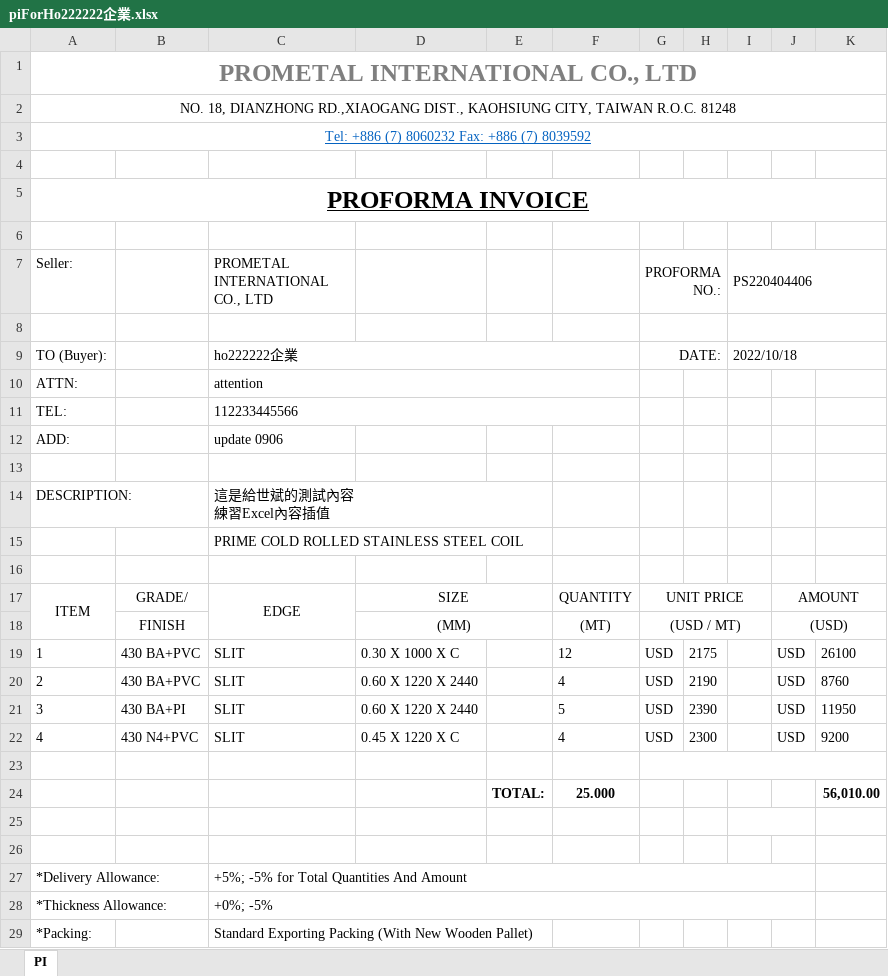
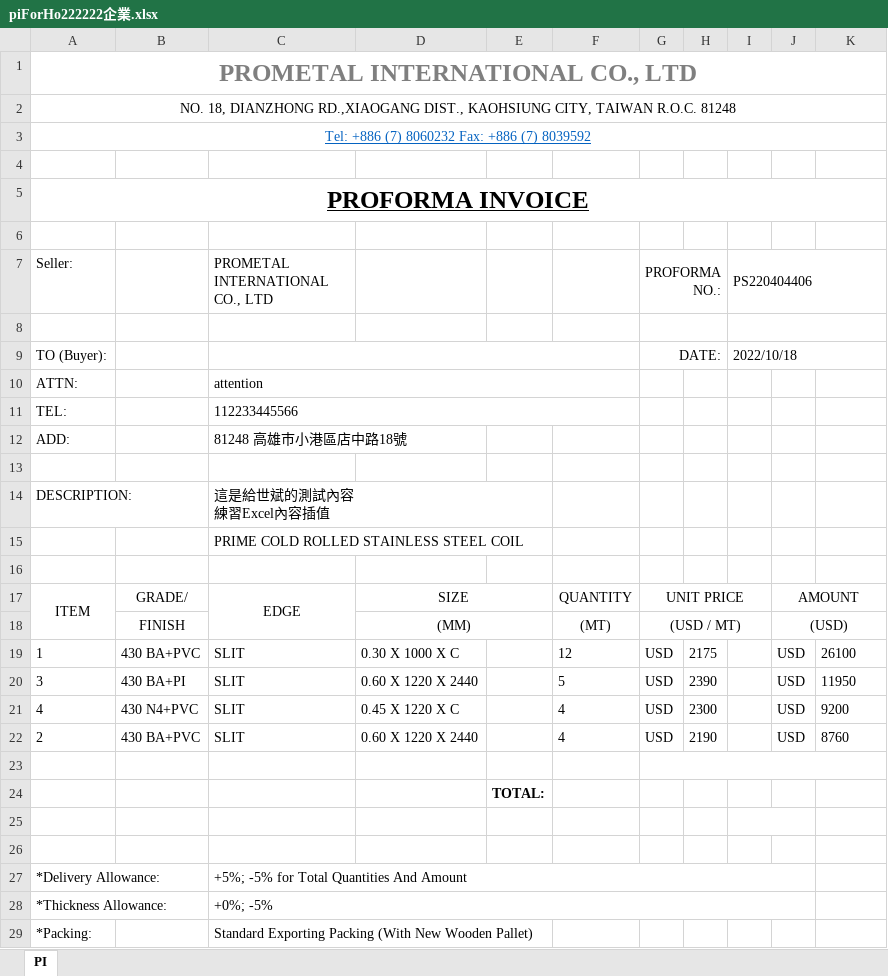
Before and after one commit to jacobLiou1225/PI_SP, an Excel workbook: piForHo222222企業.xlsx, sheet PI, drawn as a sheet; only a part is shown; values as stored, in another font and other column widths than the file's, no borders; charts and pictures not drawn; removed rows and columns are numbered as before the commit, all else as after; the diff covers the shown part only; the diff names each change by its address in the sheet, - before the commit and + after, or states it on an @@ line.

```diff
--- a/piForHo222222企業.xlsx (sheet PI)
+++ b/piForHo222222企業.xlsx (sheet PI)
-C9 (PROMETAL INTERNATIONAL CO., LTD): ho222222企業
+C9 (PROMETAL INTERNATIONAL CO., LTD): (empty)
-C12 (PROMETAL INTERNATIONAL CO., LTD): update 0906
+C12 (PROMETAL INTERNATIONAL CO., LTD): 81248 高雄巿小港區店中路18號
@@ row 20 moved to row 22: 2 @@
-row 24:  |  |  |  | TOTAL: | 25.000 |  |  |  |  | 56,010.00
+row 24:  |  |  |  | TOTAL:
```
Also changed, not shown: 1 added row, 15 removed rows, 3 edited cells and merged cells elsewhere in this sheet, 4 other files.
